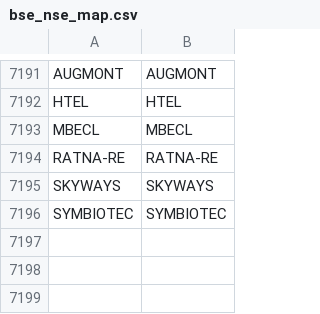
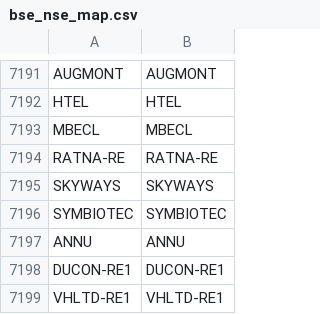
Before and after one commit to Stocks360/stock-symbol-data, a CSV file: bse_nse_map.csv, drawn as a sheet; only a part is shown, gaps mark what is left out; the diff names each change by its address in the sheet, - before the commit and + after, or states it on an @@ line.

```diff
--- a/bse_nse_map.csv
+++ b/bse_nse_map.csv
+row 7197: ANNU | ANNU
+row 7198: DUCON-RE1 | DUCON-RE1
+row 7199: VHLTD-RE1 | VHLTD-RE1
```
